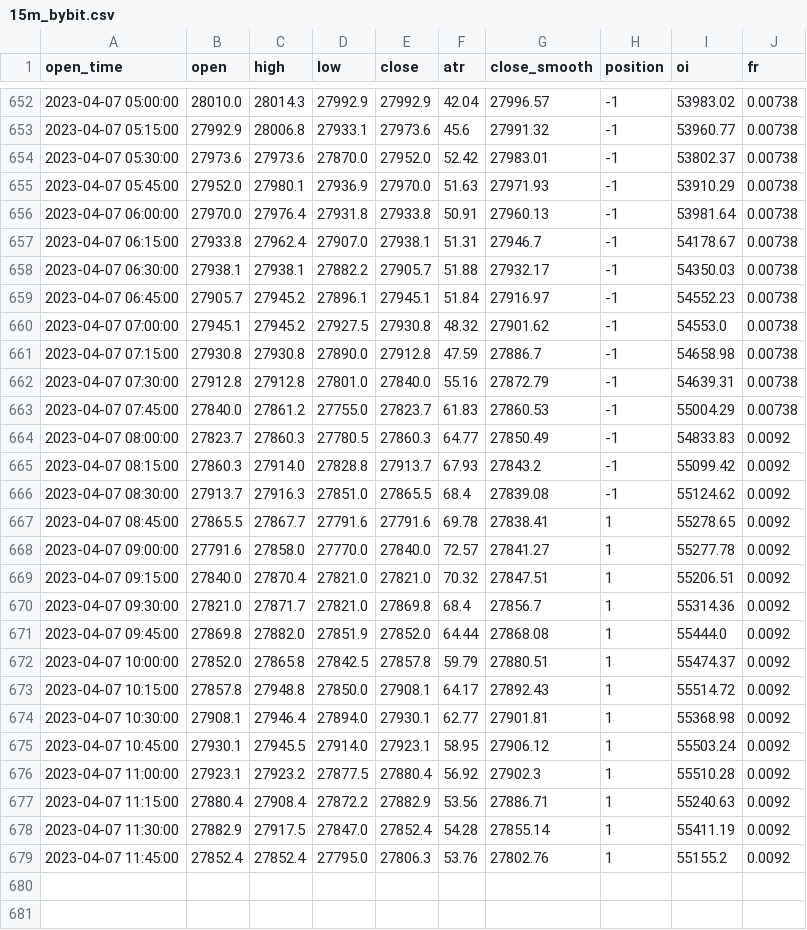
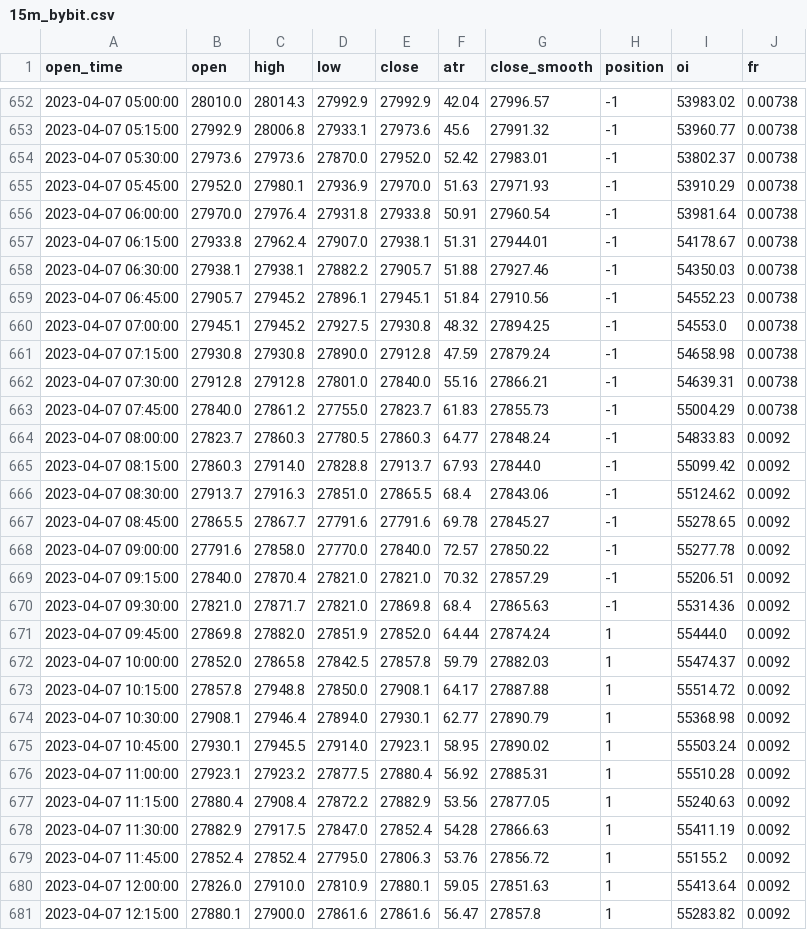
Before and after one commit to jaymgonzalez/btc-csv, a CSV file: 15m_bybit.csv, drawn as a sheet; only a part is shown, gaps mark what is left out; the diff covers the shown part only.

```diff
--- a/15m_bybit.csv
+++ b/15m_bybit.csv
@@ -655,25 +655,27 @@ open_time,open,high,low,close,atr,close_smooth,position,oi,fr
 2023-04-07 05:45:00,27952.0,27980.1,27936.9,27970.0,51.63,27971.93,-1,53910.29,0.00738
-2023-04-07 06:00:00,27970.0,27976.4,27931.8,27933.8,50.91,27960.13,-1,53981.64,0.00738
-2023-04-07 06:15:00,27933.8,27962.4,27907.0,27938.1,51.31,27946.7,-1,54178.67,0.00738
-2023-04-07 06:30:00,27938.1,27938.1,27882.2,27905.7,51.88,27932.17,-1,54350.03,0.00738
-2023-04-07 06:45:00,27905.7,27945.2,27896.1,27945.1,51.84,27916.97,-1,54552.23,0.00738
-2023-04-07 07:00:00,27945.1,27945.2,27927.5,27930.8,48.32,27901.62,-1,54553.0,0.00738
-2023-04-07 07:15:00,27930.8,27930.8,27890.0,27912.8,47.59,27886.7,-1,54658.98,0.00738
-2023-04-07 07:30:00,27912.8,27912.8,27801.0,27840.0,55.16,27872.79,-1,54639.31,0.00738
-2023-04-07 07:45:00,27840.0,27861.2,27755.0,27823.7,61.83,27860.53,-1,55004.29,0.00738
-2023-04-07 08:00:00,27823.7,27860.3,27780.5,27860.3,64.77,27850.49,-1,54833.83,0.0092
-2023-04-07 08:15:00,27860.3,27914.0,27828.8,27913.7,67.93,27843.2,-1,55099.42,0.0092
-2023-04-07 08:30:00,27913.7,27916.3,27851.0,27865.5,68.4,27839.08,-1,55124.62,0.0092
-2023-04-07 08:45:00,27865.5,27867.7,27791.6,27791.6,69.78,27838.41,1,55278.65,0.0092
-2023-04-07 09:00:00,27791.6,27858.0,27770.0,27840.0,72.57,27841.27,1,55277.78,0.0092
-2023-04-07 09:15:00,27840.0,27870.4,27821.0,27821.0,70.32,27847.51,1,55206.51,0.0092
-2023-04-07 09:30:00,27821.0,27871.7,27821.0,27869.8,68.4,27856.7,1,55314.36,0.0092
-2023-04-07 09:45:00,27869.8,27882.0,27851.9,27852.0,64.44,27868.08,1,55444.0,0.0092
-2023-04-07 10:00:00,27852.0,27865.8,27842.5,27857.8,59.79,27880.51,1,55474.37,0.0092
-2023-04-07 10:15:00,27857.8,27948.8,27850.0,27908.1,64.17,27892.43,1,55514.72,0.0092
-2023-04-07 10:30:00,27908.1,27946.4,27894.0,27930.1,62.77,27901.81,1,55368.98,0.0092
-2023-04-07 10:45:00,27930.1,27945.5,27914.0,27923.1,58.95,27906.12,1,55503.24,0.0092
-2023-04-07 11:00:00,27923.1,27923.2,27877.5,27880.4,56.92,27902.3,1,55510.28,0.0092
-2023-04-07 11:15:00,27880.4,27908.4,27872.2,27882.9,53.56,27886.71,1,55240.63,0.0092
-2023-04-07 11:30:00,27882.9,27917.5,27847.0,27852.4,54.28,27855.14,1,55411.19,0.0092
-2023-04-07 11:45:00,27852.4,27852.4,27795.0,27806.3,53.76,27802.76,1,55155.2,0.0092
+2023-04-07 06:00:00,27970.0,27976.4,27931.8,27933.8,50.91,27960.54,-1,53981.64,0.00738
+2023-04-07 06:15:00,27933.8,27962.4,27907.0,27938.1,51.31,27944.01,-1,54178.67,0.00738
+2023-04-07 06:30:00,27938.1,27938.1,27882.2,27905.7,51.88,27927.46,-1,54350.03,0.00738
+2023-04-07 06:45:00,27905.7,27945.2,27896.1,27945.1,51.84,27910.56,-1,54552.23,0.00738
+2023-04-07 07:00:00,27945.1,27945.2,27927.5,27930.8,48.32,27894.25,-1,54553.0,0.00738
+2023-04-07 07:15:00,27930.8,27930.8,27890.0,27912.8,47.59,27879.24,-1,54658.98,0.00738
+2023-04-07 07:30:00,27912.8,27912.8,27801.0,27840.0,55.16,27866.21,-1,54639.31,0.00738
+2023-04-07 07:45:00,27840.0,27861.2,27755.0,27823.7,61.83,27855.73,-1,55004.29,0.00738
+2023-04-07 08:00:00,27823.7,27860.3,27780.5,27860.3,64.77,27848.24,-1,54833.83,0.0092
+2023-04-07 08:15:00,27860.3,27914.0,27828.8,27913.7,67.93,27844.0,-1,55099.42,0.0092
+2023-04-07 08:30:00,27913.7,27916.3,27851.0,27865.5,68.4,27843.06,-1,55124.62,0.0092
+2023-04-07 08:45:00,27865.5,27867.7,27791.6,27791.6,69.78,27845.27,-1,55278.65,0.0092
+2023-04-07 09:00:00,27791.6,27858.0,27770.0,27840.0,72.57,27850.22,-1,55277.78,0.0092
+2023-04-07 09:15:00,27840.0,27870.4,27821.0,27821.0,70.32,27857.29,-1,55206.51,0.0092
+2023-04-07 09:30:00,27821.0,27871.7,27821.0,27869.8,68.4,27865.63,-1,55314.36,0.0092
+2023-04-07 09:45:00,27869.8,27882.0,27851.9,27852.0,64.44,27874.24,1,55444.0,0.0092
+2023-04-07 10:00:00,27852.0,27865.8,27842.5,27857.8,59.79,27882.03,1,55474.37,0.0092
+2023-04-07 10:15:00,27857.8,27948.8,27850.0,27908.1,64.17,27887.88,1,55514.72,0.0092
+2023-04-07 10:30:00,27908.1,27946.4,27894.0,27930.1,62.77,27890.79,1,55368.98,0.0092
+2023-04-07 10:45:00,27930.1,27945.5,27914.0,27923.1,58.95,27890.02,1,55503.24,0.0092
+2023-04-07 11:00:00,27923.1,27923.2,27877.5,27880.4,56.92,27885.31,1,55510.28,0.0092
+2023-04-07 11:15:00,27880.4,27908.4,27872.2,27882.9,53.56,27877.05,1,55240.63,0.0092
+2023-04-07 11:30:00,27882.9,27917.5,27847.0,27852.4,54.28,27866.63,1,55411.19,0.0092
+2023-04-07 11:45:00,27852.4,27852.4,27795.0,27806.3,53.76,27856.72,1,55155.2,0.0092
+2023-04-07 12:00:00,27826.0,27910.0,27810.9,27880.1,59.05,27851.63,1,55413.64,0.0092
+2023-04-07 12:15:00,27880.1,27900.0,27861.6,27861.6,56.47,27857.8,1,55283.82,0.0092
```
Also changed, not shown: 8 edited cells elsewhere in this file.
